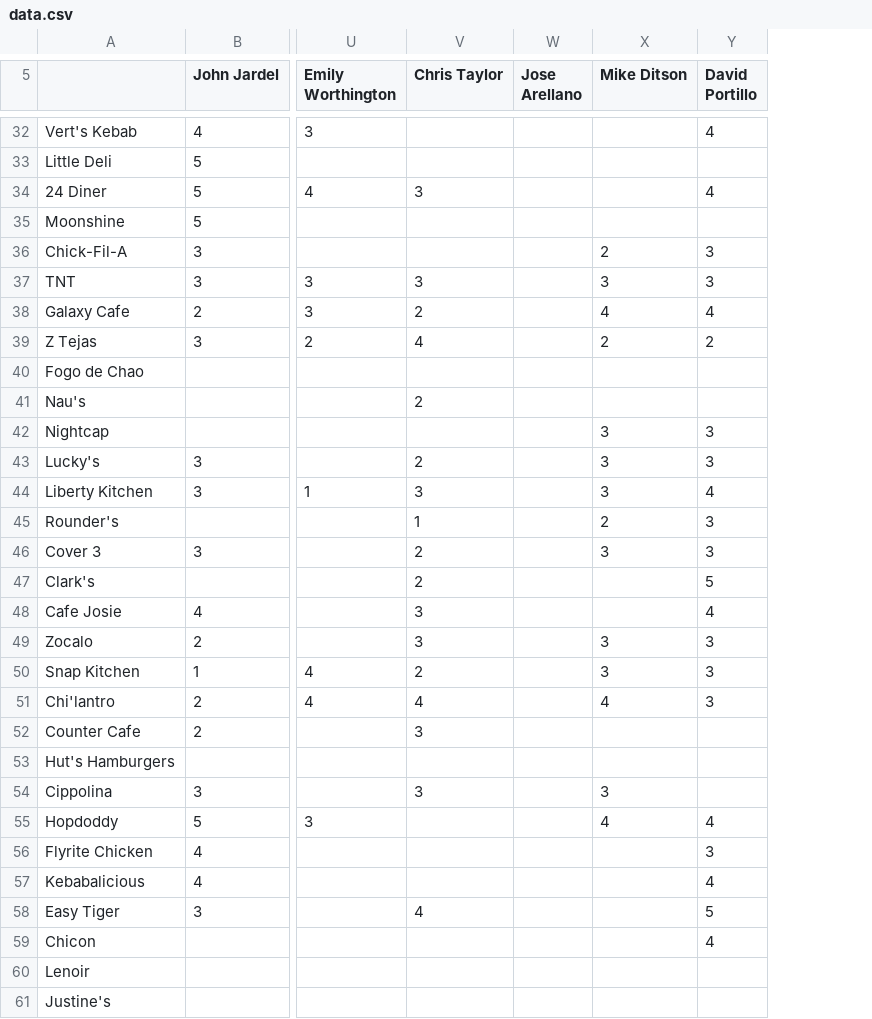
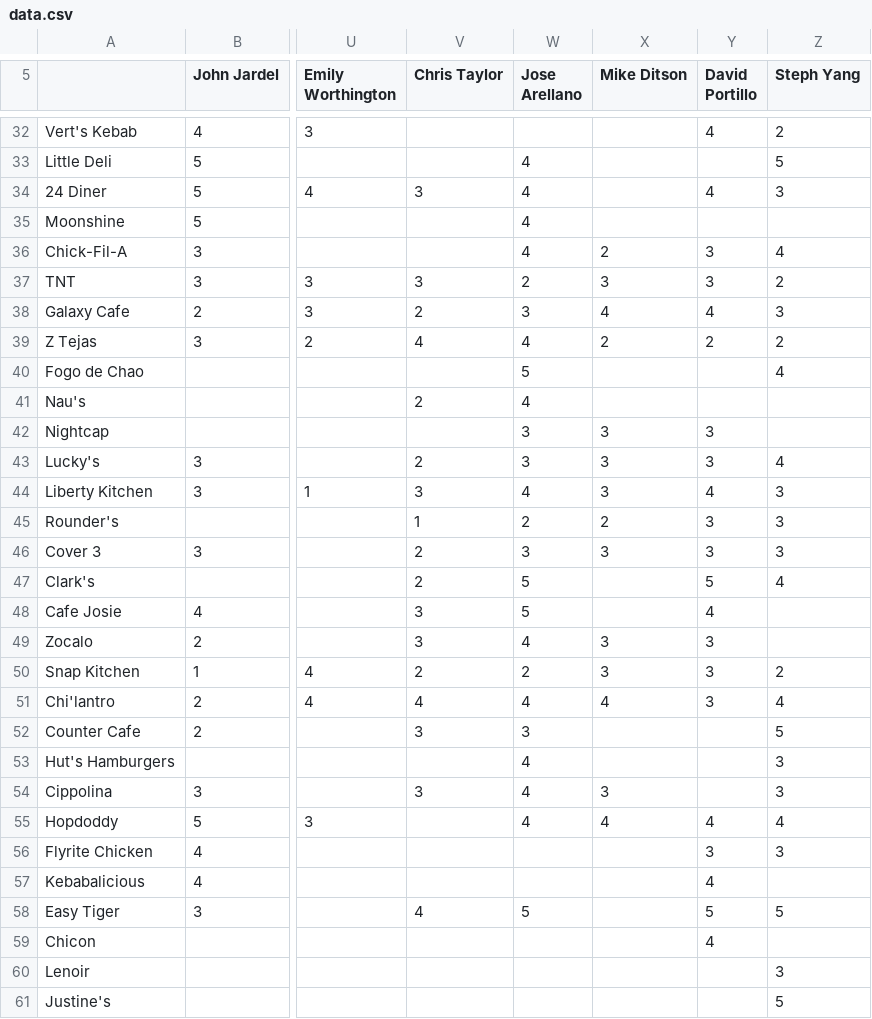
Before and after one commit to BenDundee/bot-army, a CSV file: barracks/lunch_bot/assets/data.csv, drawn as a sheet; only a part is shown, gaps mark what is left out; the diff covers the shown part only; the diff names each change by its address in the sheet, - before the commit and + after, or states it on an @@ line.

```diff
--- a/barracks/lunch_bot/assets/data.csv
+++ b/barracks/lunch_bot/assets/data.csv
+column Z (Steph Yang), rows 32-61: 2 | 5 | 3 |  | 4 | 2 | 3 | 2 | 4 |  |  | 4 | 3 | 3 | 3 | 4 |  |  | 2 | 4 | 5 | 3 | 3 | 4 | 3 |  | 5 |  | 3 | 5
-W33:W36 (Jose Arellano): (empty)
+W33:W36 (Jose Arellano): 4
-W37 (Jose Arellano): (empty)
+W37 (Jose Arellano): 2
-W38 (Jose Arellano): (empty)
+W38 (Jose Arellano): 3
-W39 (Jose Arellano): (empty)
+W39 (Jose Arellano): 4
-W40 (Jose Arellano): (empty)
+W40 (Jose Arellano): 5
-W41 (Jose Arellano): (empty)
+W41 (Jose Arellano): 4
-W42:W43 (Jose Arellano): (empty)
+W42:W43 (Jose Arellano): 3
-W44 (Jose Arellano): (empty)
+W44 (Jose Arellano): 4
-W45 (Jose Arellano): (empty)
+W45 (Jose Arellano): 2
-W46 (Jose Arellano): (empty)
+W46 (Jose Arellano): 3
-W47:W48 (Jose Arellano): (empty)
+W47:W48 (Jose Arellano): 5
-W49 (Jose Arellano): (empty)
+W49 (Jose Arellano): 4
-W50 (Jose Arellano): (empty)
+W50 (Jose Arellano): 2
-W51 (Jose Arellano): (empty)
+W51 (Jose Arellano): 4
-W52 (Jose Arellano): (empty)
+W52 (Jose Arellano): 3
-W53:W55 (Jose Arellano): (empty)
+W53:W55 (Jose Arellano): 4
-W58 (Jose Arellano): (empty)
+W58 (Jose Arellano): 5
```
Also changed, not shown: 2 added rows and 26 edited cells elsewhere in this file.
